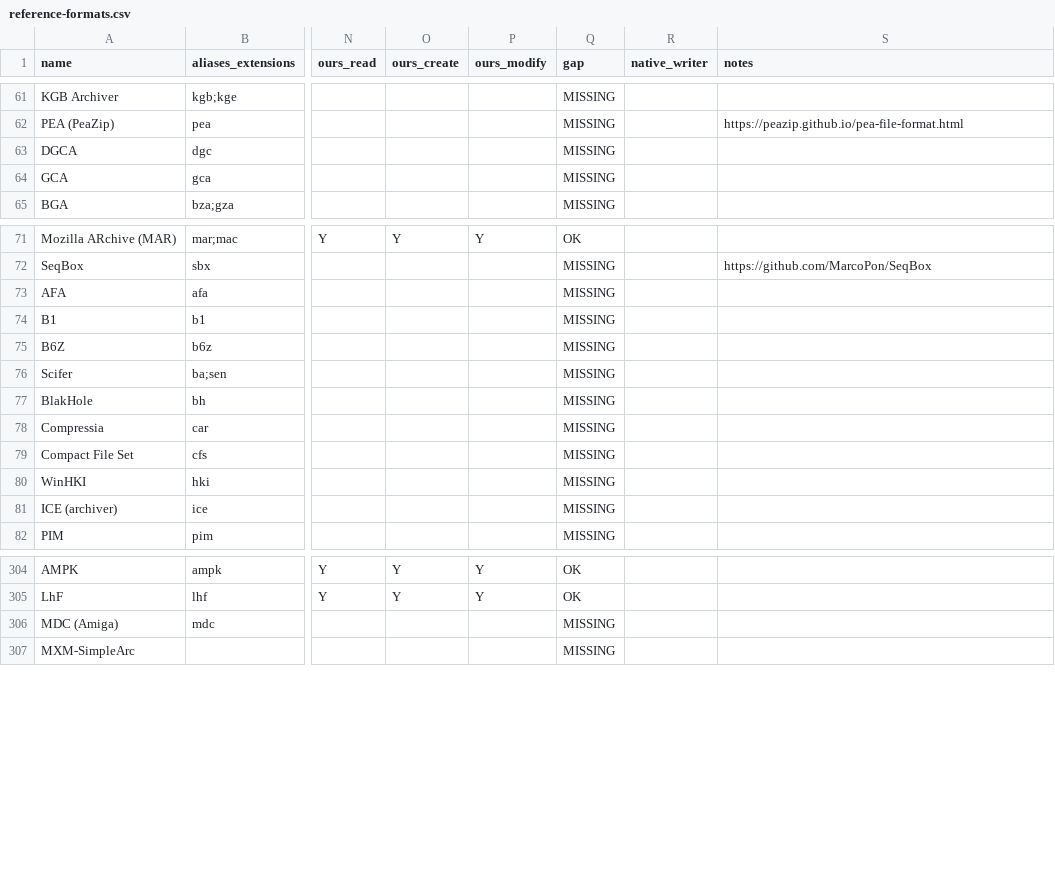
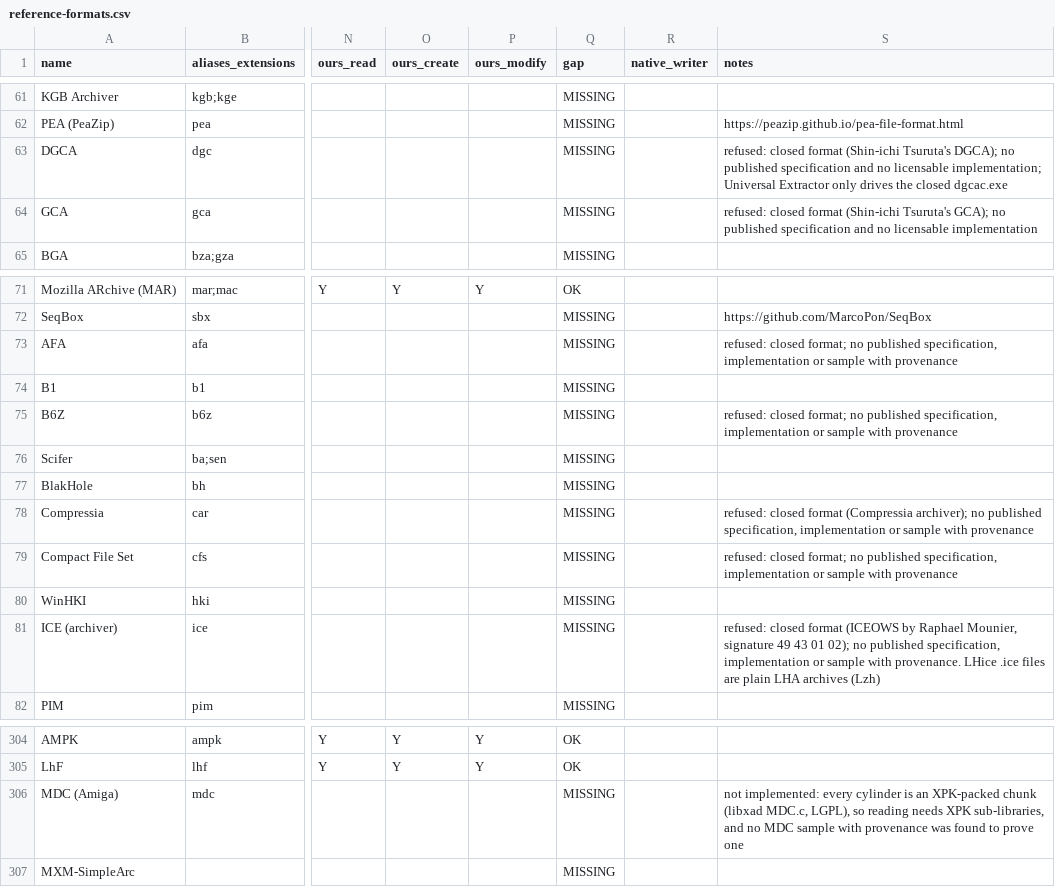
Before and after one commit to Hawkynt/CompressionWorkbench, a CSV file: docs/catalogue/reference-formats.csv, drawn as a sheet; only a part is shown, gaps mark what is left out; the diff names each change by its address in the sheet, - before the commit and + after, or states it on an @@ line.

Commit message:
* catalogue: archive1 formats that stay missing, with the reason
GCA, DGCA, AFA, B6Z, Compressia, Compact File Set and ICE (ICEOWS) are
closed formats. None has a published specification, a licensable
implementation or a sample with provenance, so they are refused rather
than guessed; each row now says so. LHice .ice files are plain LHA
archives, which the Lzh descriptor already reads.

MDC (Amiga) is not refused but not done: each cylinder is an XPK-packed
chunk (libxad MDC.c), so reading needs XPK sub-libraries, and no MDC
sample with provenance was found to prove one.

```diff
--- a/docs/catalogue/reference-formats.csv
+++ b/docs/catalogue/reference-formats.csv
-S63 (notes): (empty)
+S63 (notes): refused: closed format (Shin-ichi Tsuruta's DGCA); no published specification and no licensable implementation; Universal Extractor only drives the closed dgcac.exe
-S64 (notes): (empty)
+S64 (notes): refused: closed format (Shin-ichi Tsuruta's GCA); no published specification and no licensable implementation
-S73 (notes): (empty)
+S73 (notes): refused: closed format; no published specification, implementation or sample with provenance
-S75 (notes): (empty)
+S75 (notes): refused: closed format; no published specification, implementation or sample with provenance
-S78 (notes): (empty)
+S78 (notes): refused: closed format (Compressia archiver); no published specification, implementation or sample with provenance
-S79 (notes): (empty)
+S79 (notes): refused: closed format; no published specification, implementation or sample with provenance
-S81 (notes): (empty)
+S81 (notes): refused: closed format (ICEOWS by Raphael Mounier, signature 49 43 01 02); no published specification, implementation or sample with provenance. LHice .ice files are plain LHA archives (Lzh)
-S306 (notes): (empty)
+S306 (notes): not implemented: every cylinder is an XPK-packed chunk (libxad MDC.c, LGPL), so reading needs XPK sub-libraries, and no MDC sample with provenance was found to prove one
```
